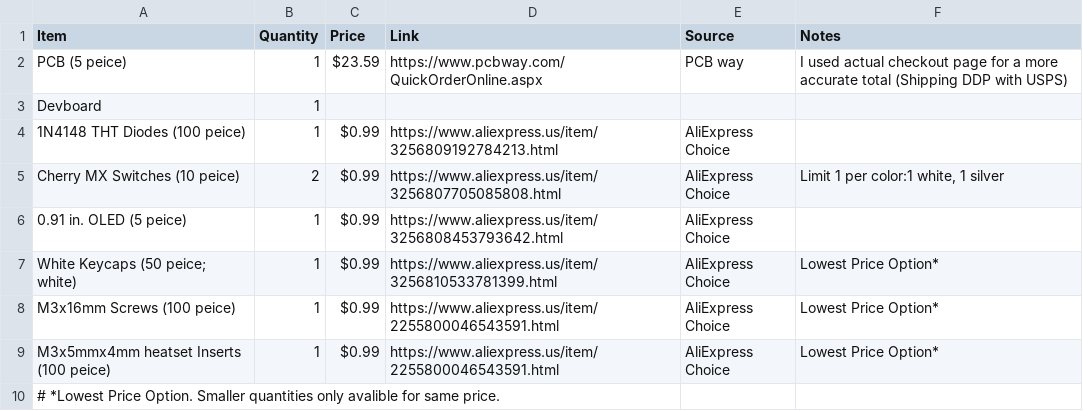
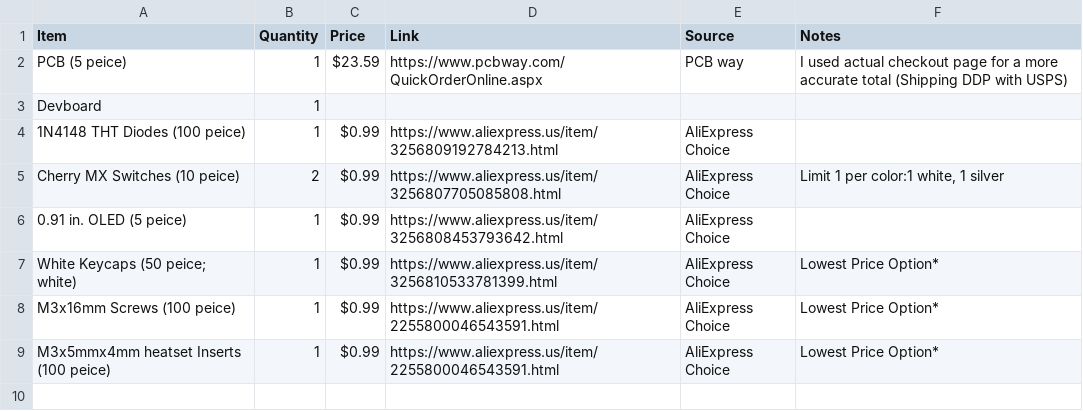
Before and after one commit to Magnu-Shaak/Calc123, a CSV file: bom.csv, drawn as a sheet; the diff names each change by its address in the sheet, - before the commit and + after, or states it on an @@ line.

Commit message:
Update bom.csv

```diff
--- a/bom.csv
+++ b/bom.csv
-row 10: # *Lowest Price Option. Smaller quantities only avalible for same price.
```
